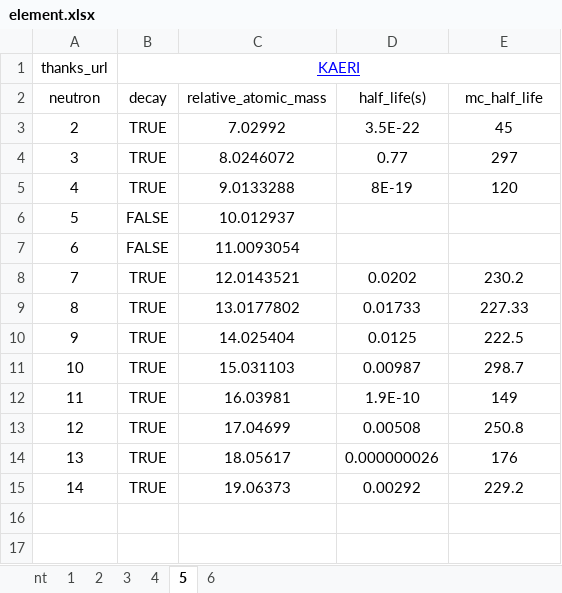
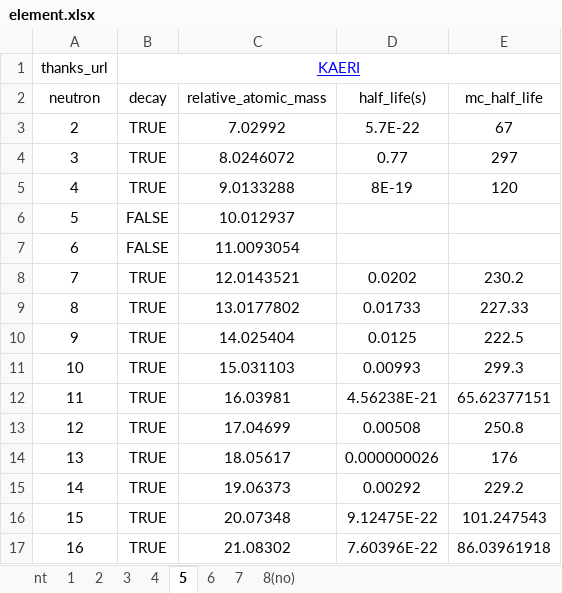
Before and after one commit to Over-Run/Nucleoplasm, an Excel workbook: src/main/resources/element/element.xlsx, sheet 5, drawn as a sheet; values as stored, in another font and other column widths than the file's, no borders; the diff names each change by its address in the sheet, - before the commit and + after, or states it on an @@ line.

Commit message:
add half life

```diff
--- a/src/main/resources/element/element.xlsx (sheet 5)
+++ b/src/main/resources/element/element.xlsx (sheet 5)
+sheet tab: 7
+sheet tab: 8(no)
-D3 (half_life(s)): 3.5E-22
+D3 (half_life(s)): 5.7E-22
-E3 (mc_half_life): 45
+E3 (mc_half_life): 67
-D11 (half_life(s)): 0.00987
+D11 (half_life(s)): 0.00993
-E11 (mc_half_life): 298.7
+E11 (mc_half_life): 299.3
-D12 (half_life(s)): 1.9E-10
+D12 (half_life(s)): 4.56238E-21
-E12 (mc_half_life): 149
+E12 (mc_half_life): 65.62377151
+row 16: 15 | TRUE | 20.07348 | 9.12475E-22 | 101.247543
+row 17: 16 | TRUE | 21.08302 | 7.60396E-22 | 86.03961918
```
Also changed, not shown: sheet 6, sheet 4, sheet 2, sheet nt, sheet 1, sheet 3, formulas that keep their value, 1 other file.
